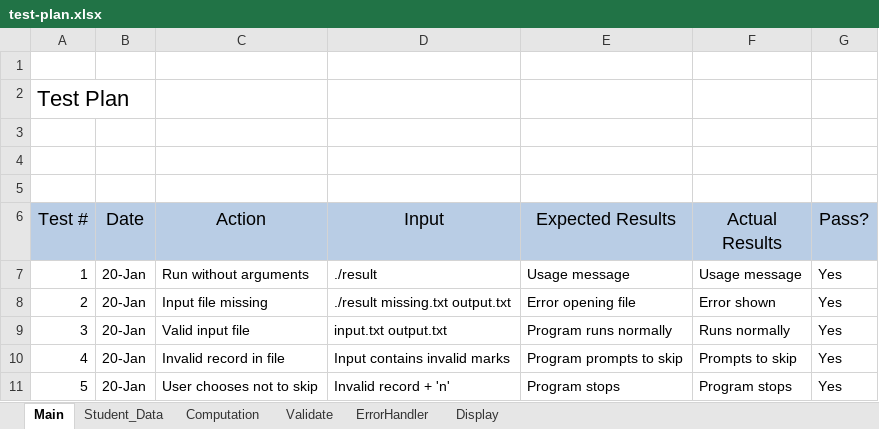
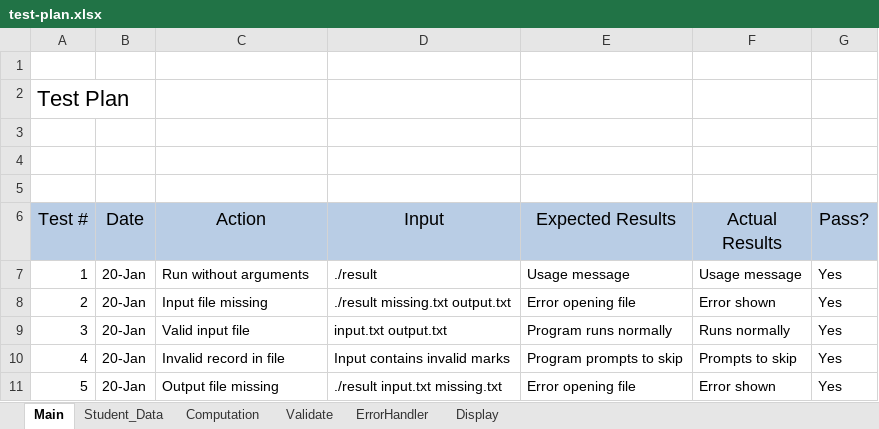
Before and after one commit to K-S-Harish-Balagi/student-result-system, an Excel workbook: test-plan.xlsx, sheet Main, drawn as a sheet; values as stored, in another font and other column widths than the file's, no borders; the diff names each change by its address in the sheet, - before the commit and + after, or states it on an @@ line.

Commit message:
upated missing input and testplan

```diff
--- a/test-plan.xlsx (sheet Main)
+++ b/test-plan.xlsx (sheet Main)
-C11 (Action): User chooses not to skip
+C11 (Action): Output file missing
-D11 (Input): Invalid record + 'n'
+D11 (Input): ./result input.txt missing.txt
-E11 (Expected Results): Program stops
+E11 (Expected Results): Error opening file
-F11 (Actual Results): Program stops
+F11 (Actual Results): Error shown
```
Also changed, not shown: sheet Student_Data, sheet ErrorHandler, 3 other files.
